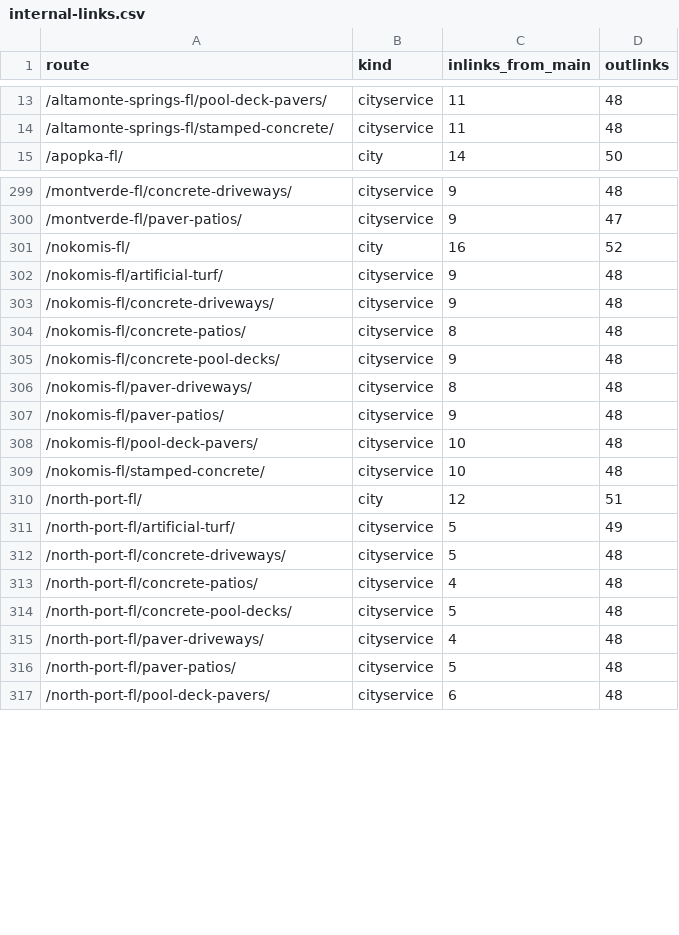
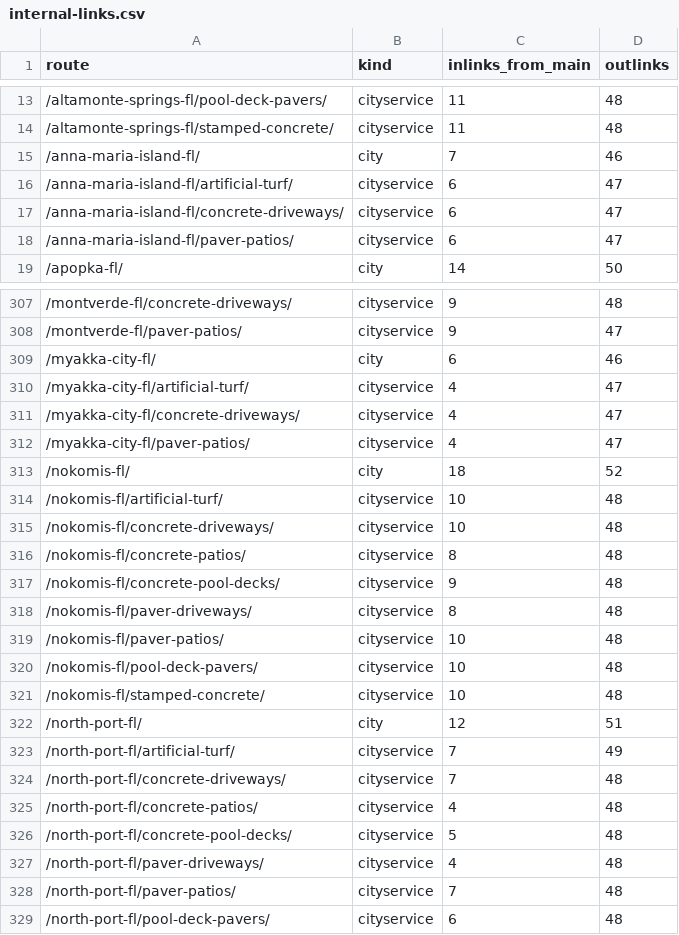
Before and after one commit to lucianodornfeld18-creator/operaconcretepavers, a CSV file: research/internal-links.csv, drawn as a sheet; only a part is shown, gaps mark what is left out; the diff covers the shown part only.

```diff
--- a/research/internal-links.csv
+++ b/research/internal-links.csv
@@ -14,2 +14,6 @@ route,kind,inlinks_from_main,outlinks
 /altamonte-springs-fl/stamped-concrete/,cityservice,11,48
+/anna-maria-island-fl/,city,7,46
+/anna-maria-island-fl/artificial-turf/,cityservice,6,47
+/anna-maria-island-fl/concrete-driveways/,cityservice,6,47
+/anna-maria-island-fl/paver-patios/,cityservice,6,47
 /apopka-fl/,city,14,50
@@ -300,5 +308,9 @@ route,kind,inlinks_from_main,outlinks
 /montverde-fl/paver-patios/,cityservice,9,47
-/nokomis-fl/,city,16,52
-/nokomis-fl/artificial-turf/,cityservice,9,48
-/nokomis-fl/concrete-driveways/,cityservice,9,48
+/myakka-city-fl/,city,6,46
+/myakka-city-fl/artificial-turf/,cityservice,4,47
+/myakka-city-fl/concrete-driveways/,cityservice,4,47
+/myakka-city-fl/paver-patios/,cityservice,4,47
+/nokomis-fl/,city,18,52
+/nokomis-fl/artificial-turf/,cityservice,10,48
+/nokomis-fl/concrete-driveways/,cityservice,10,48
 /nokomis-fl/concrete-patios/,cityservice,8,48
@@ -306,3 +318,3 @@ route,kind,inlinks_from_main,outlinks
 /nokomis-fl/paver-driveways/,cityservice,8,48
-/nokomis-fl/paver-patios/,cityservice,9,48
+/nokomis-fl/paver-patios/,cityservice,10,48
 /nokomis-fl/pool-deck-pavers/,cityservice,10,48
@@ -310,4 +322,4 @@ route,kind,inlinks_from_main,outlinks
 /north-port-fl/,city,12,51
-/north-port-fl/artificial-turf/,cityservice,5,49
-/north-port-fl/concrete-driveways/,cityservice,5,48
+/north-port-fl/artificial-turf/,cityservice,7,49
+/north-port-fl/concrete-driveways/,cityservice,7,48
 /north-port-fl/concrete-patios/,cityservice,4,48
@@ -315,3 +327,3 @@ route,kind,inlinks_from_main,outlinks
 /north-port-fl/paver-driveways/,cityservice,4,48
-/north-port-fl/paver-patios/,cityservice,5,48
+/north-port-fl/paver-patios/,cityservice,7,48
 /north-port-fl/pool-deck-pavers/,cityservice,6,48
```
Also changed, not shown: 8 added rows and 53 edited cells elsewhere in this file, research/titles-metas.csv, 50 other files.
